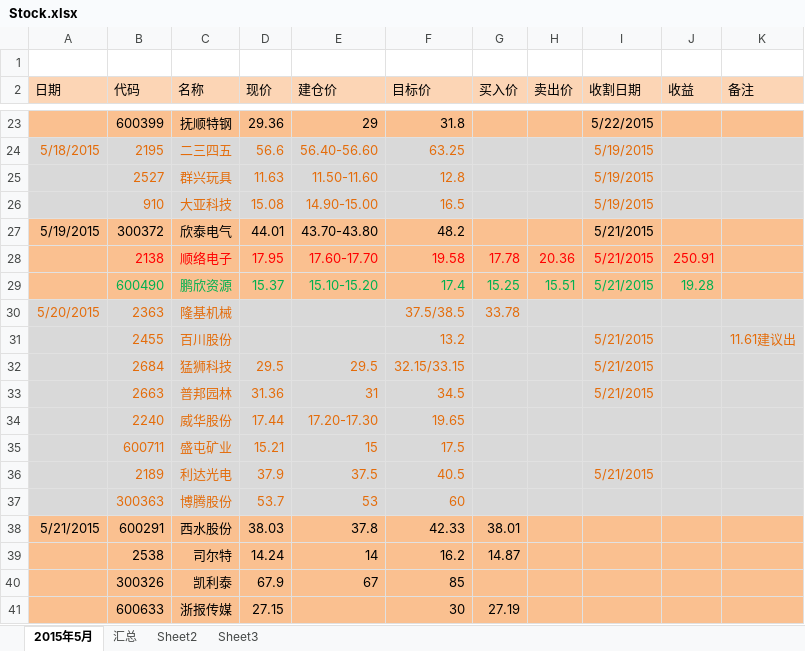
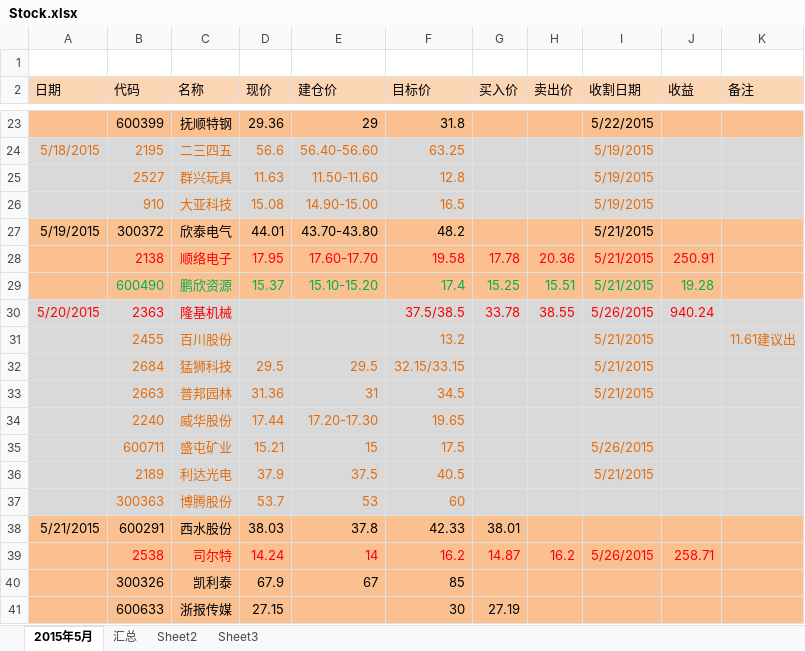
Before and after one commit to snower0428/Stock, an Excel workbook: Stock.xlsx, sheet 2015年5月, drawn as a sheet; only a part is shown, gaps mark what is left out; values as stored, in another font and other column widths than the file's, no borders; the diff names each change by its address in the sheet, - before the commit and + after, or states it on an @@ line.

Commit message:
update 2015/05/26

```diff
--- a/Stock.xlsx (sheet 2015年5月)
+++ b/Stock.xlsx (sheet 2015年5月)
-A30:C30 text colour: #E46C0A
+A30:C30 text colour: #FF0000
-F30:G30 text colour: #E46C0A
+F30:G30 text colour: #FF0000
-H30 (卖出价): (empty)
+H30 (卖出价): 38.55
-I30 (收割日期): (empty)
+I30 (收割日期): 5/26/2015
-J30 (收益): (empty)
+J30 (收益): 940.24
-I35 (收割日期): (empty)
+I35 (收割日期): 5/26/2015
-B39:G39 text colour: black
+B39:G39 text colour: #FF0000
-H39 (卖出价): (empty)
+H39 (卖出价): 16.2
-I39 (收割日期): (empty)
+I39 (收割日期): 5/26/2015
-J39 (收益): (empty)
+J39 (收益): 258.71
```
Also changed, not shown: sheet 汇总.
